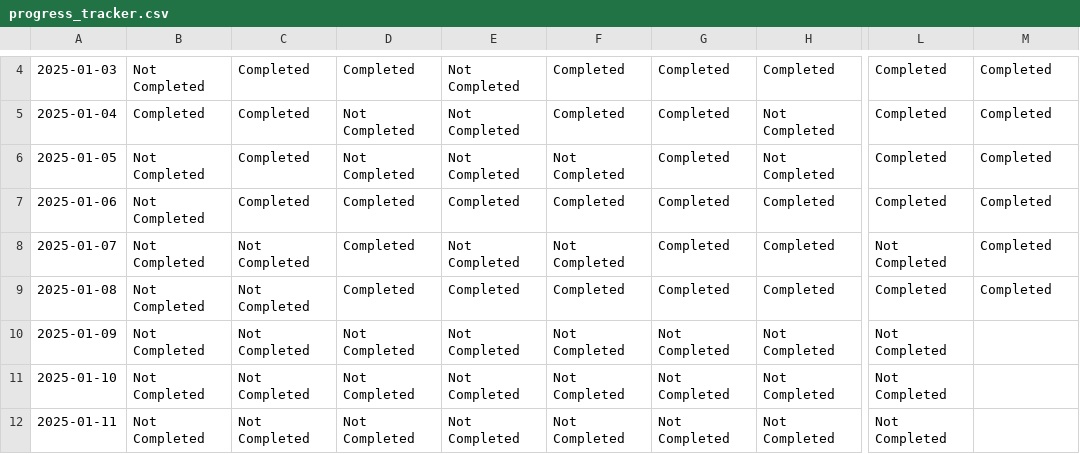
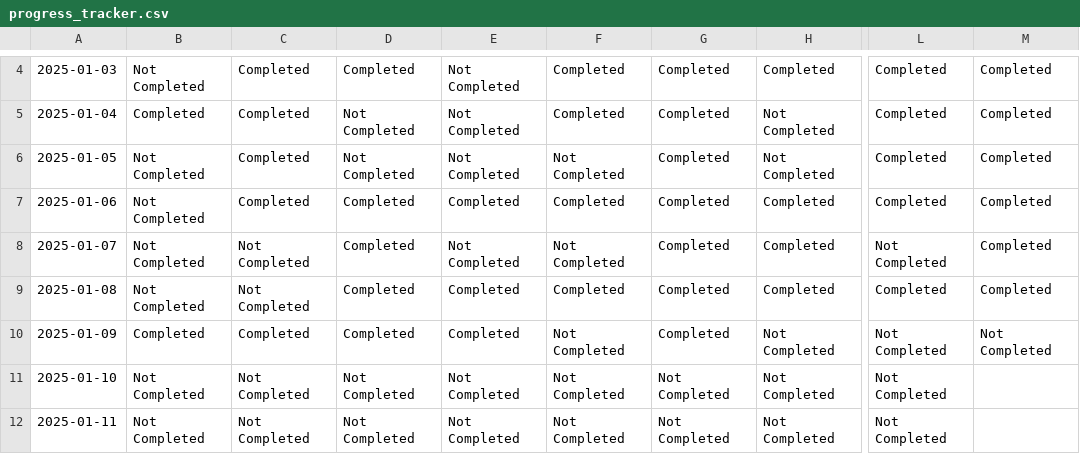
Before and after one commit to FurrowSam/2025-Goal-Tracking-App, a CSV file: progress_tracker.csv, drawn as a sheet; only a part is shown, gaps mark what is left out; the diff names each change by its address in the sheet, - before the commit and + after, or states it on an @@ line.

Commit message:
Updating todays tasks.

```diff
--- a/progress_tracker.csv
+++ b/progress_tracker.csv
-B10: Not Completed
+B10: Completed
-C10: Not Completed
+C10: Completed
-D10: Not Completed
+D10: Completed
-E10: Not Completed
+E10: Completed
-G10: Not Completed
+G10: Completed
-M10: (empty)
+M10: Not Completed
```
